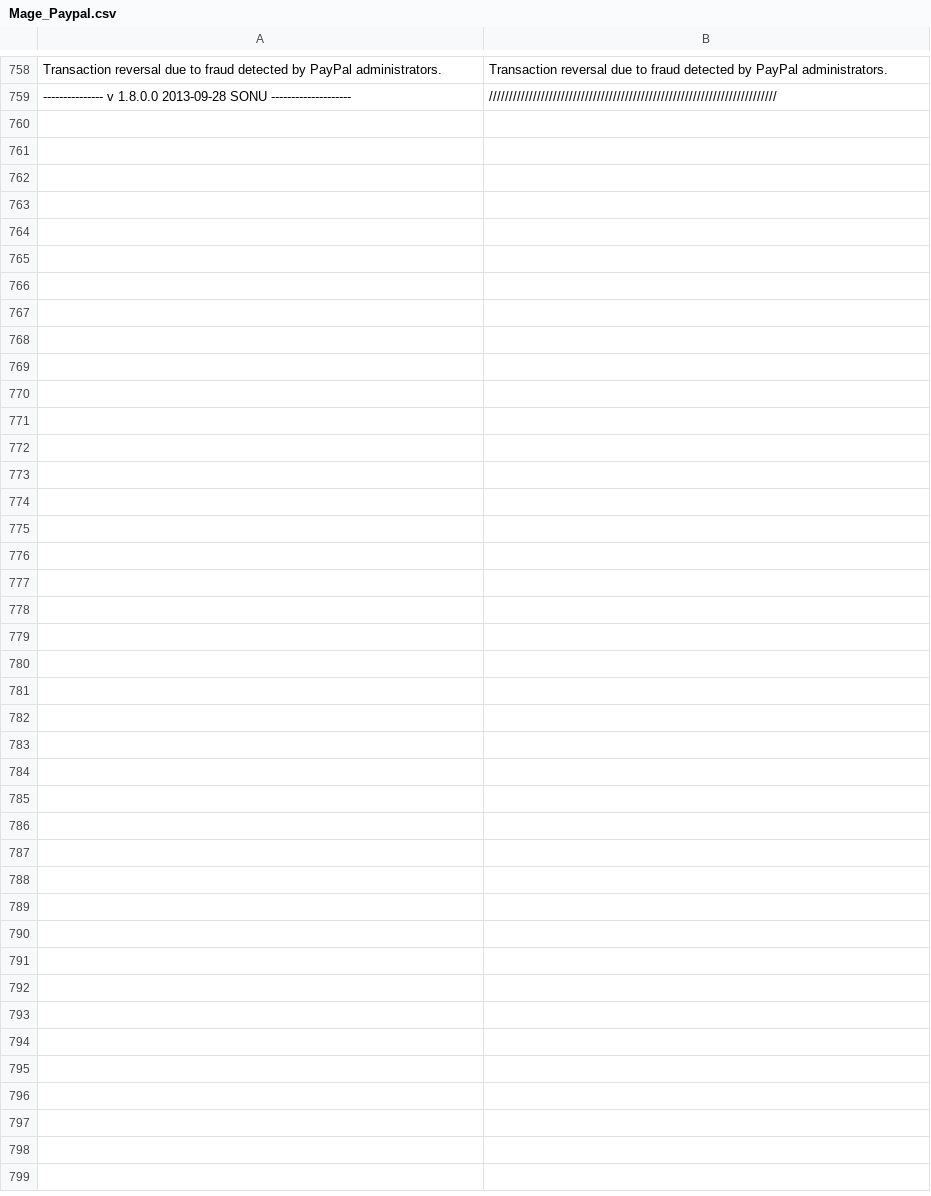
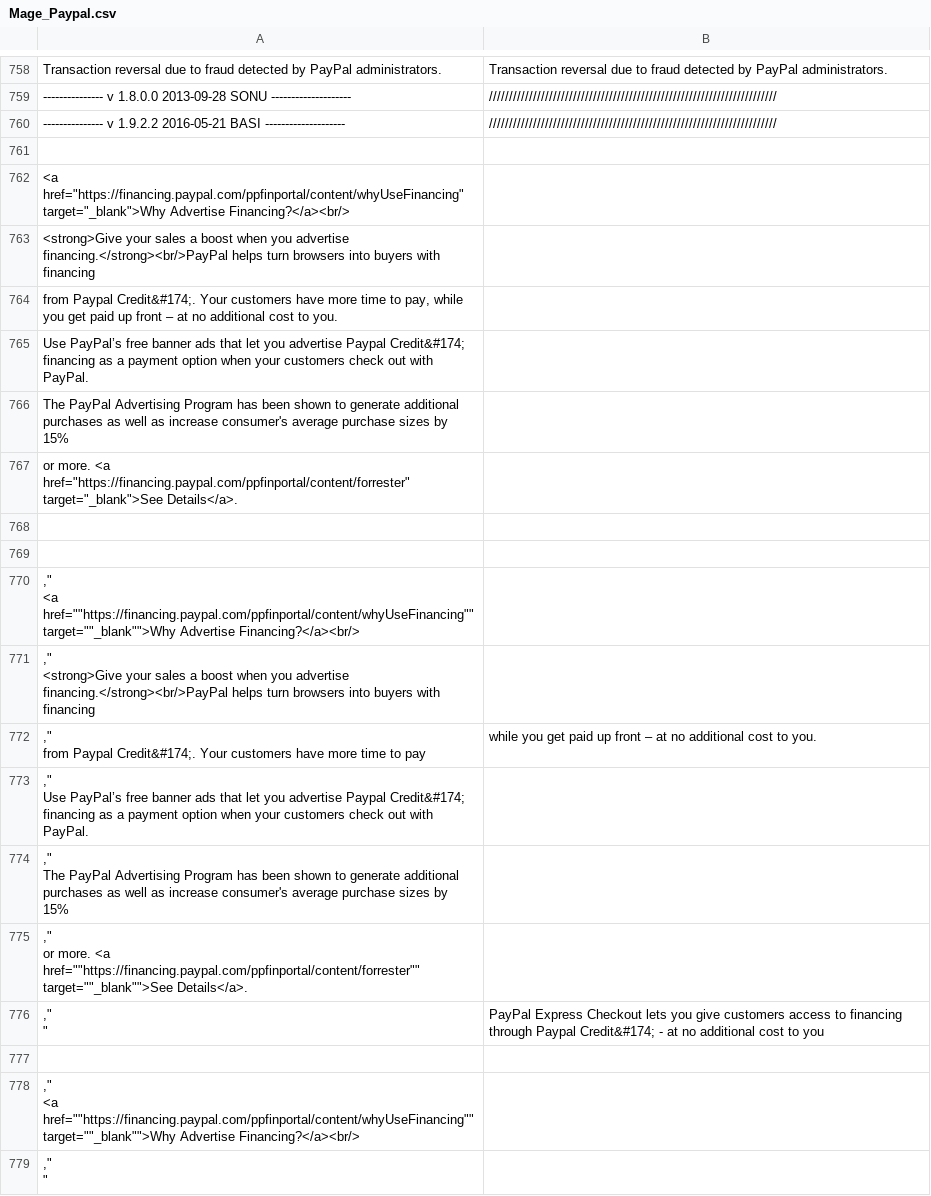
Before and after one commit to hidonet/Magento_Resmi_Turkce_Cevirisi, a CSV file: tr_TR/Mage_Paypal.csv, drawn as a sheet; only a part is shown, gaps mark what is left out; the diff covers the shown part only.

```diff
--- a/tr_TR/Mage_Paypal.csv
+++ b/tr_TR/Mage_Paypal.csv
@@ -759 +759,37 @@
 "--------------- v 1.8.0.0 2013-09-28 SONU --------------------","////////////////////////////////////////////////////////////////////////"
+"--------------- v 1.9.2.2 2016-05-21 BASI --------------------","////////////////////////////////////////////////////////////////////////"
+"
+",""
+"                                                       <a href=""https://financing.paypal.com/ppfinportal/content/whyUseFinancing"" target=""_blank"">Why Advertise Financing?</a><br/>
+",""
+"                                           <strong>Give your sales a boost when you advertise financing.</strong><br/>PayPal helps turn browsers into buyers with financing
+",""
+"                                           from Paypal Credit&#174;. Your customers have more time to pay, while you get paid up front – at no additional cost to you.
+",""
+"                                           Use PayPal’s free banner ads that let you advertise Paypal Credit&#174; financing as a payment option when your customers check out with PayPal.
+",""
+"                                           The PayPal Advertising Program has been shown to generate additional purchases as well as increase consumer's average purchase sizes by 15%
+",""
+"                                           or more. <a href=""https://financing.paypal.com/ppfinportal/content/forrester"" target=""_blank"">See Details</a>.
+",""
+"                                                   ",""
+"                                                   "
+",""
+"                                                   <a href=""https://financing.paypal.com/ppfinportal/content/whyUseFinancing"" target=""_blank"">Why Advertise Financing?</a><br/>
+",""
+"                                                   <strong>Give your sales a boost when you advertise financing.</strong><br/>PayPal helps turn browsers into buyers with financing
+",""
+"                                                   from Paypal Credit&#174;. Your customers have more time to pay, while you get paid up front – at no additional cost to you.
+",""
+"                                                   Use PayPal’s free banner ads that let you advertise Paypal Credit&#174; financing as a payment option when your customers check out with PayPal.
+",""
+"                                                   The PayPal Advertising Program has been shown to generate additional purchases as well as increase consumer's average purchase sizes by 15%
+",""
+"                                                   or more. <a href=""https://financing.paypal.com/ppfinportal/content/forrester"" target=""_blank"">See Details</a>.
+",""
+"                                               ","PayPal Express Checkout lets you give customers access to financing through Paypal Credit&#174; - at no additional cost to you"
+"                                               "
+",""
+"                                           <a href=""https://financing.paypal.com/ppfinportal/content/whyUseFinancing"" target=""_blank"">Why Advertise Financing?</a><br/>
+",""
+"                                       ",""
```
Also changed, not shown: 47 added rows elsewhere in this file, tr_TR/Mage_Adminhtml.csv, tr_TR/Mage_Catalog.csv, 34 other files.
